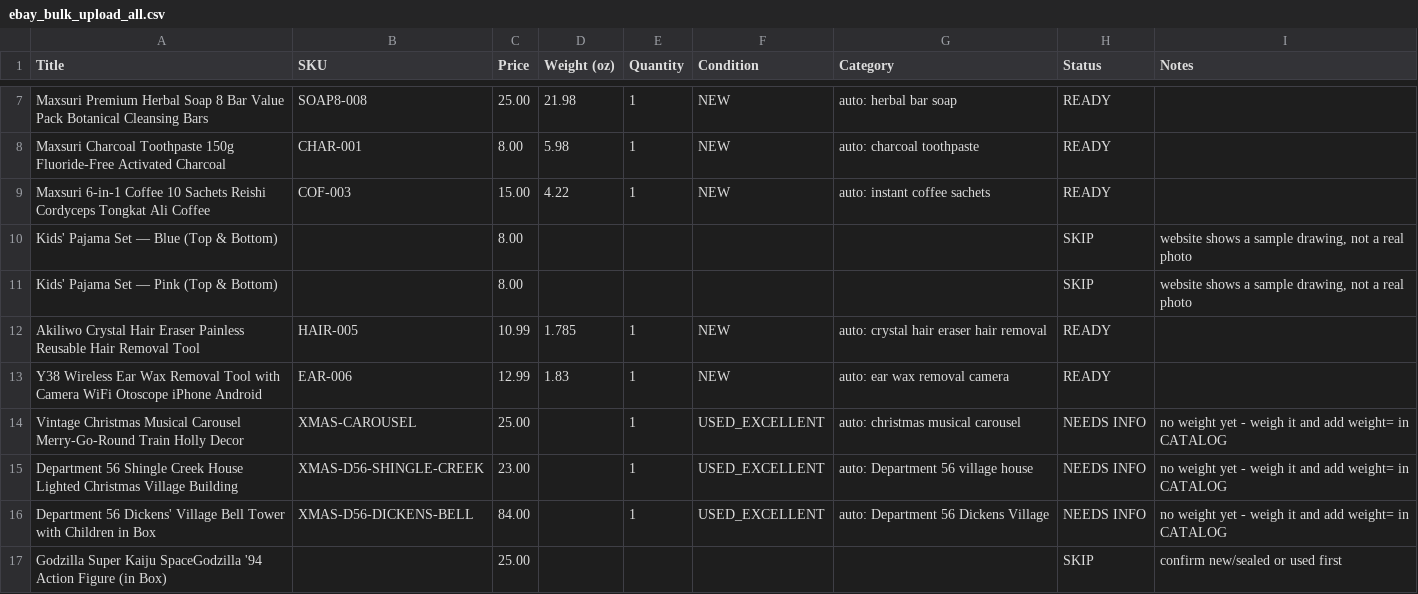
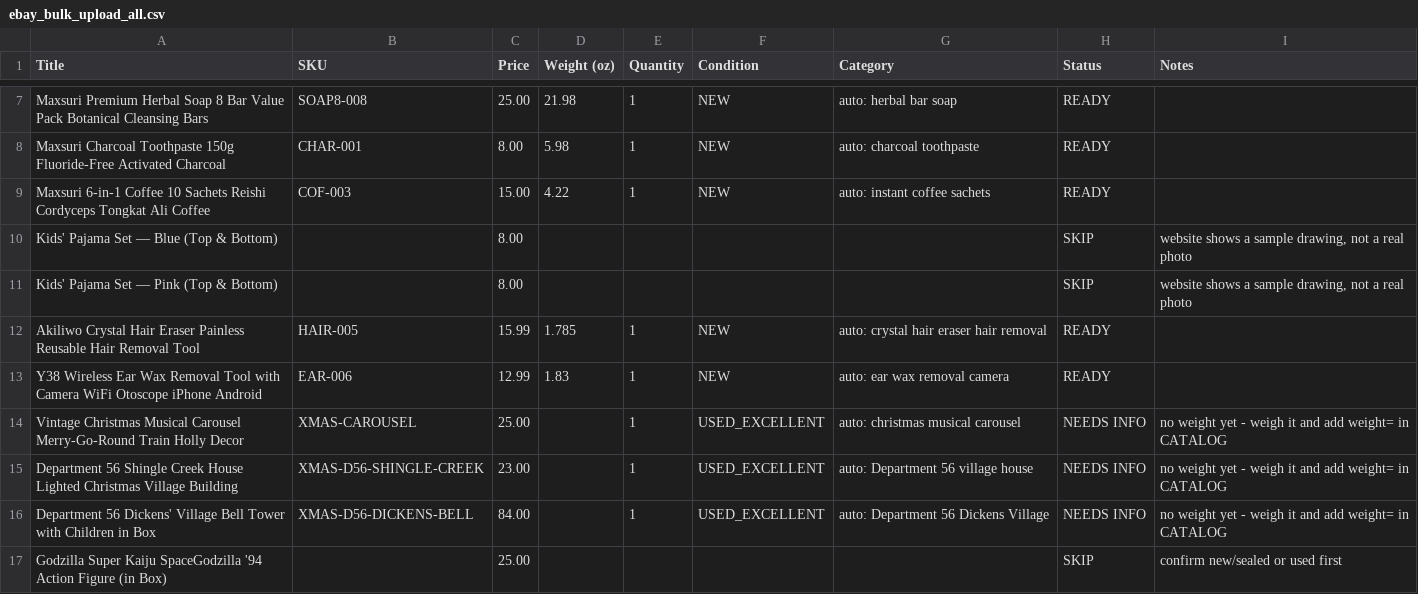
Before and after one commit to Akiliwo/akiliwomarketplace, a CSV file: _ebay/ebay_bulk_upload_all.csv, drawn as a sheet; only a part is shown, gaps mark what is left out.

```diff
--- a/_ebay/ebay_bulk_upload_all.csv
+++ b/_ebay/ebay_bulk_upload_all.csv
@@ -11,3 +11,3 @@ Kids' Pajama Set — Blue (Top & Bottom),,8.00,,,,,SKIP,"website shows a sample
 Kids' Pajama Set — Pink (Top & Bottom),,8.00,,,,,SKIP,"website shows a sample drawing, not a real photo"
-Akiliwo Crystal Hair Eraser Painless Reusable Hair Removal Tool,HAIR-005,10.99,1.785,1,NEW,auto: crystal hair eraser hair removal,READY,
+Akiliwo Crystal Hair Eraser Painless Reusable Hair Removal Tool,HAIR-005,15.99,1.785,1,NEW,auto: crystal hair eraser hair removal,READY,
 Y38 Wireless Ear Wax Removal Tool with Camera WiFi Otoscope iPhone Android,EAR-006,12.99,1.83,1,NEW,auto: ear wax removal camera,READY,
```
Also changed, not shown: 2 other files.
